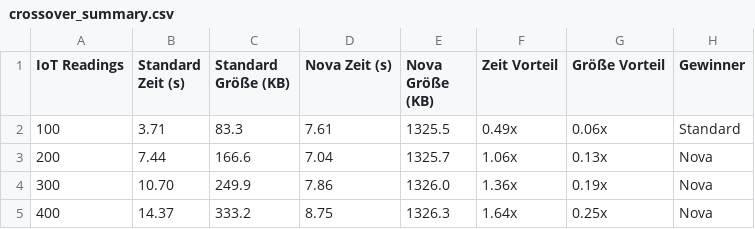
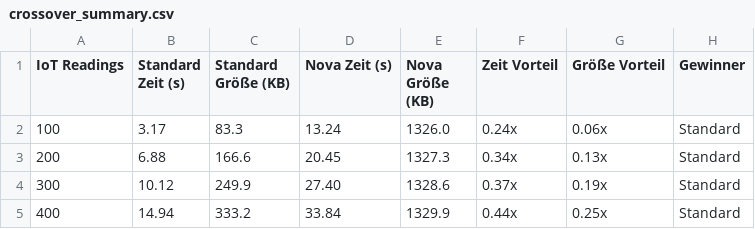
Before and after one commit to Rakun69/bachelor, a CSV file: data/real_measurements/crossover_summary.csv, drawn as a sheet.

```diff
--- a/data/real_measurements/crossover_summary.csv
+++ b/data/real_measurements/crossover_summary.csv
@@ -1,5 +1,5 @@
 IoT Readings,Standard Zeit (s),Standard Größe (KB),Nova Zeit (s),Nova Größe (KB),Zeit Vorteil,Größe Vorteil,Gewinner
-100,3.71,83.3,7.61,1325.5,0.49x,0.06x,Standard
-200,7.44,166.6,7.04,1325.7,1.06x,0.13x,Nova
-300,10.70,249.9,7.86,1326.0,1.36x,0.19x,Nova
-400,14.37,333.2,8.75,1326.3,1.64x,0.25x,Nova
+100,3.17,83.3,13.24,1326.0,0.24x,0.06x,Standard
+200,6.88,166.6,20.45,1327.3,0.34x,0.13x,Standard
+300,10.12,249.9,27.40,1328.6,0.37x,0.19x,Standard
+400,14.94,333.2,33.84,1329.9,0.44x,0.25x,Standard
```
Also changed, not shown: 11 other files.
